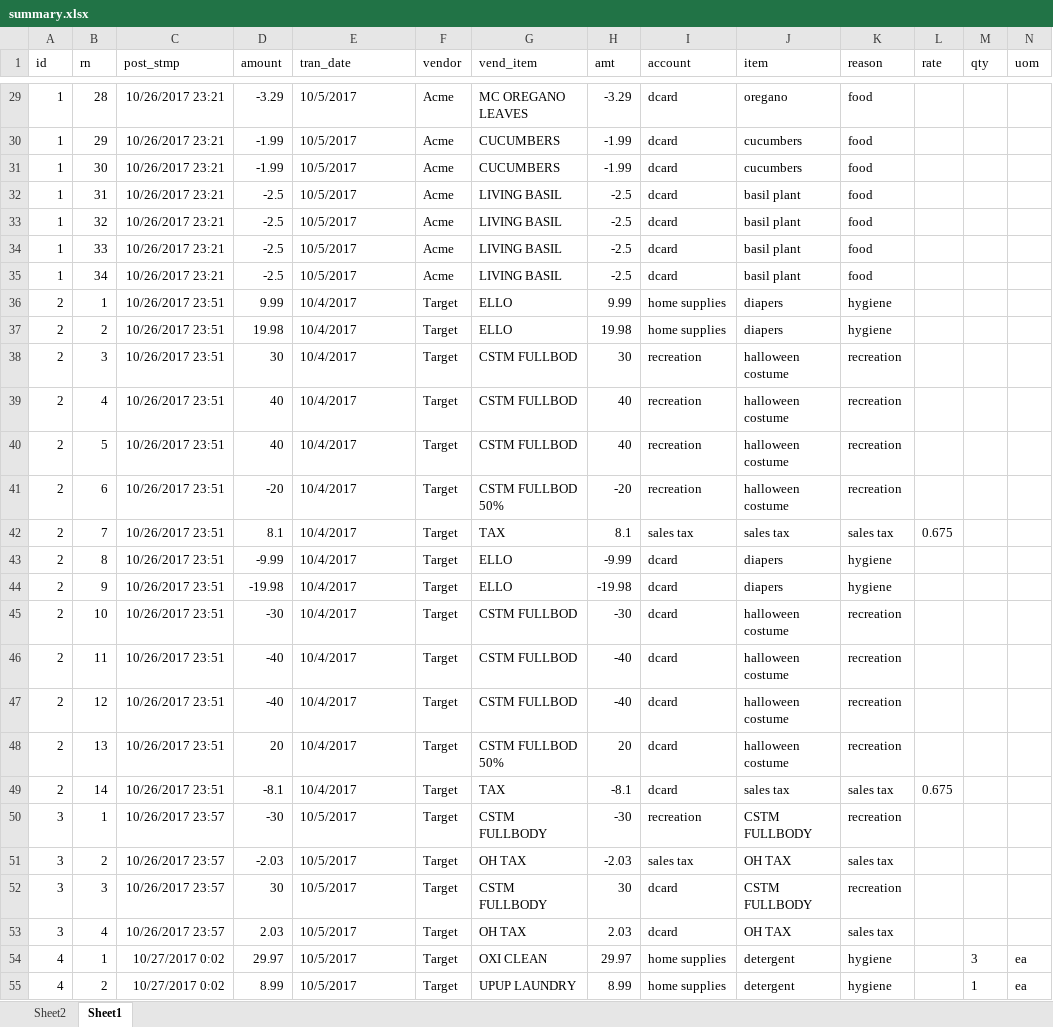
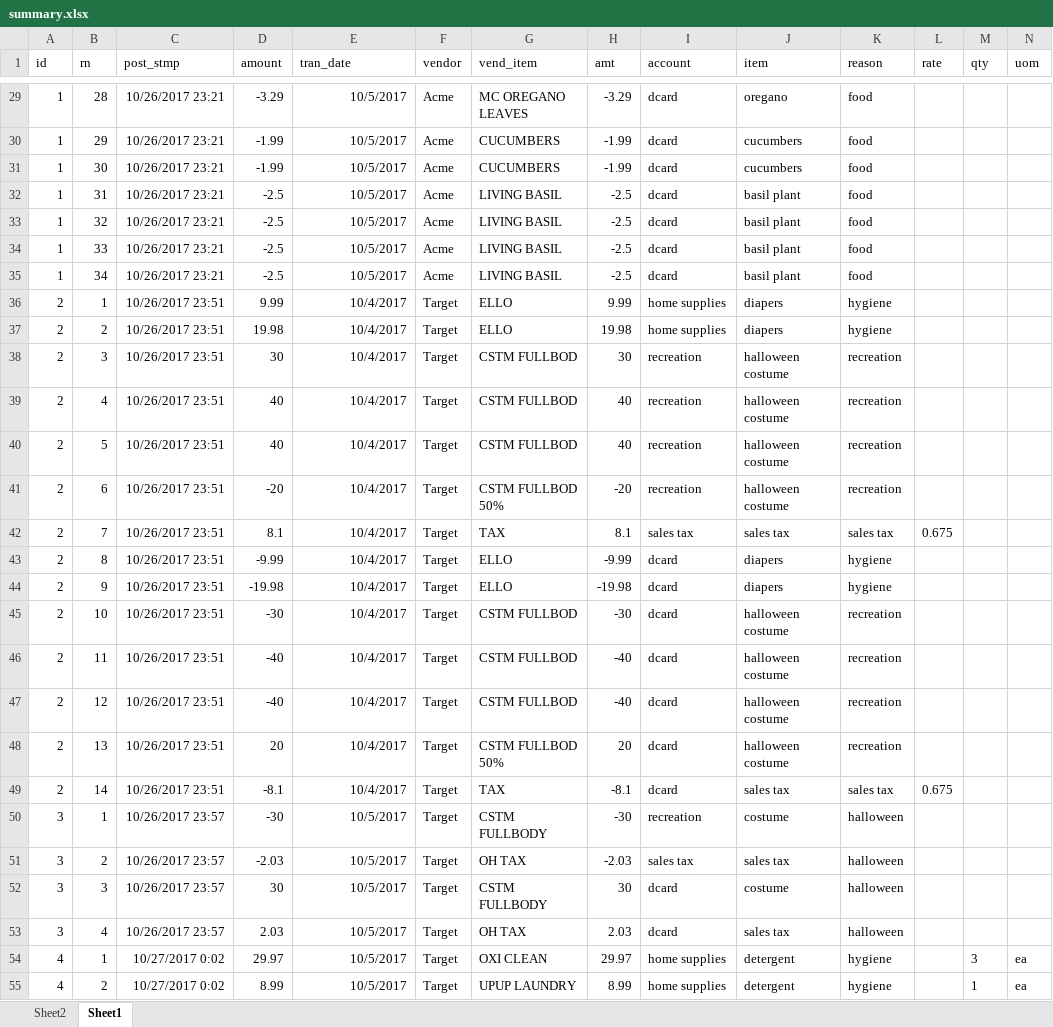
Before and after one commit to fleetside72/tps_etl, an Excel workbook: summary.xlsx, sheet Sheet1, drawn as a sheet; only a part is shown, gaps mark what is left out; values as stored, in another font and other column widths than the file's, no borders; table styles not drawn; the diff covers the shown part only; the diff names each change by its address in the sheet, - before the commit and + after, or states it on an @@ line.

```diff
--- a/summary.xlsx (sheet Sheet1)
+++ b/summary.xlsx (sheet Sheet1)
-E29:E55 alignment: left
+E29:E55 alignment: right
-J50 (item): CSTM FULLBODY
+J50 (item): costume
-K50 (reason): recreation
+K50 (reason): halloween
-J51 (item): OH TAX
+J51 (item): sales tax
-K51 (reason): sales tax
+K51 (reason): halloween
-J52 (item): CSTM FULLBODY
+J52 (item): costume
-K52 (reason): recreation
+K52 (reason): halloween
-J53 (item): OH TAX
+J53 (item): sales tax
-K53 (reason): sales tax
+K53 (reason): halloween
```
Also changed, not shown: 44 edited cells and cell formats elsewhere in this sheet, sheet Sheet2, build_json.xlsx.
